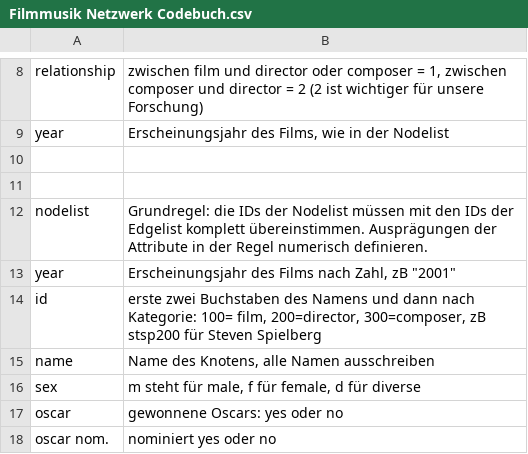
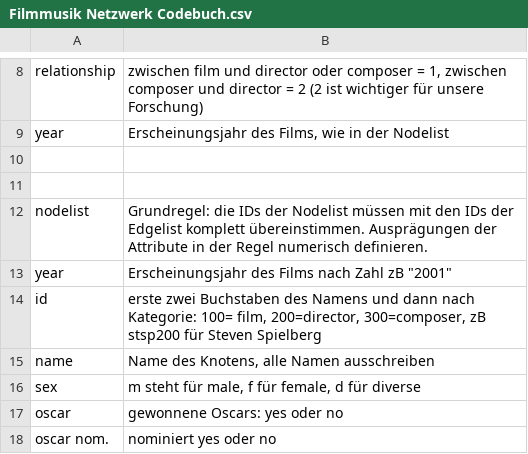
Before and after one commit to st106uni/Netzwerkanalyse-Filmmusik-Abgabe-1-Sandhu, a CSV file: Filmmusik Netzwerk Codebuch.csv, drawn as a sheet; only a part is shown, gaps mark what is left out; the diff names each change by its address in the sheet, - before the commit and + after, or states it on an @@ line.

Commit message:
Update Filmmusik Netzwerk Codebuch.csv

```diff
--- a/Filmmusik Netzwerk Codebuch.csv
+++ b/Filmmusik Netzwerk Codebuch.csv
-B13: …Films nach Zahl, zB "2001"
+B13: …Films nach Zahl zB "2001"
```
